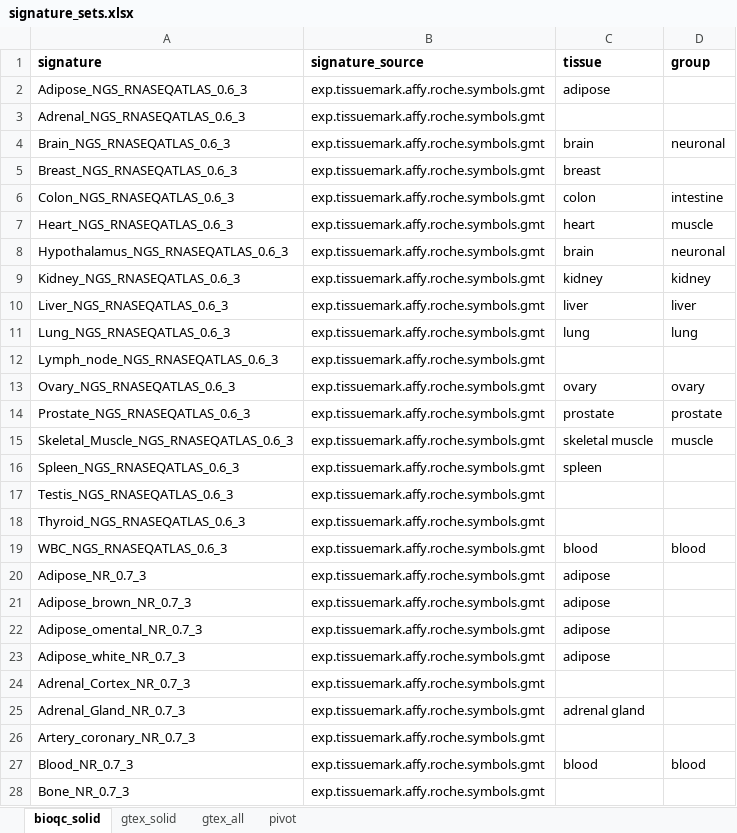
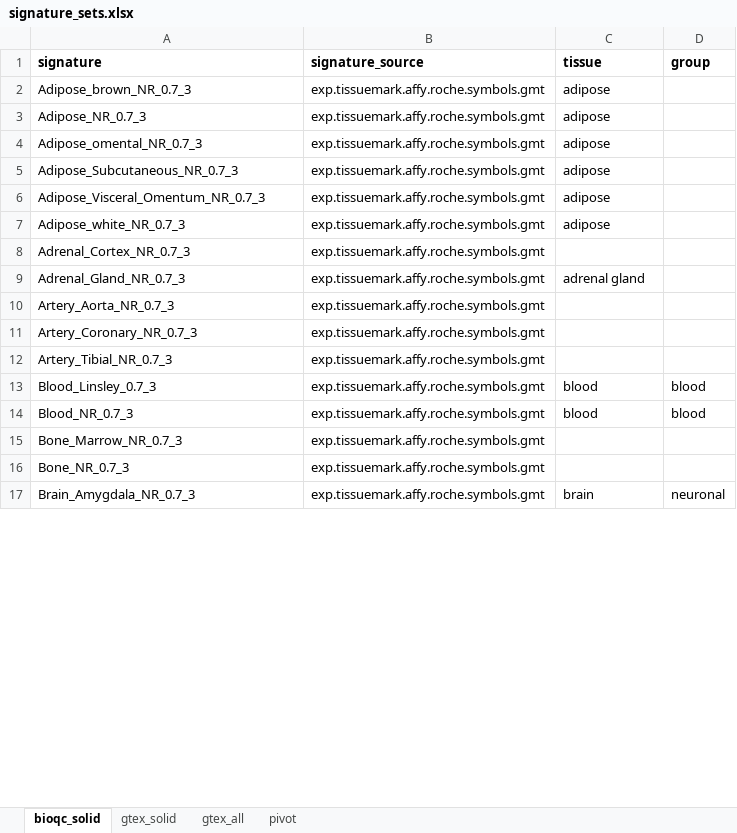
Before and after one commit to grst/BioQC_GEO_analysis, an Excel workbook: manual_annotation/signature_sets.xlsx, sheet bioqc_solid, drawn as a sheet; only a part is shown; the shorter side is filled out with more unchanged rows; values as stored, in another font and other column widths than the file's, no borders; removed rows and columns are numbered as before the commit, all else as after; the diff covers the shown part only; the diff names each change by its address in the sheet, - before the commit and + after, or states it on an @@ line.

```diff
--- a/manual_annotation/signature_sets.xlsx (sheet bioqc_solid)
+++ b/manual_annotation/signature_sets.xlsx (sheet bioqc_solid)
-A2 (signature): Adipose_NGS_RNASEQATLAS_0.6_3
+A2 (signature): Adipose_brown_NR_0.7_3
-row 3: Adrenal_NGS_RNASEQATLAS_0.6_3 | exp.tissuemark.affy.roche.symbols.gmt
-row 4: Brain_NGS_RNASEQATLAS_0.6_3 | exp.tissuemark.affy.roche.symbols.gmt | brain | neuronal
-row 5: Breast_NGS_RNASEQATLAS_0.6_3 | exp.tissuemark.affy.roche.symbols.gmt | breast
-row 6: Colon_NGS_RNASEQATLAS_0.6_3 | exp.tissuemark.affy.roche.symbols.gmt | colon | intestine
-row 7: Heart_NGS_RNASEQATLAS_0.6_3 | exp.tissuemark.affy.roche.symbols.gmt | heart | muscle
-row 8: Hypothalamus_NGS_RNASEQATLAS_0.6_3 | exp.tissuemark.affy.roche.symbols.gmt | brain | neuronal
-row 9: Kidney_NGS_RNASEQATLAS_0.6_3 | exp.tissuemark.affy.roche.symbols.gmt | kidney | kidney
-row 10: Liver_NGS_RNASEQATLAS_0.6_3 | exp.tissuemark.affy.roche.symbols.gmt | liver | liver
-row 11: Lung_NGS_RNASEQATLAS_0.6_3 | exp.tissuemark.affy.roche.symbols.gmt | lung | lung
-row 12: Lymph_node_NGS_RNASEQATLAS_0.6_3 | exp.tissuemark.affy.roche.symbols.gmt
-row 13: Ovary_NGS_RNASEQATLAS_0.6_3 | exp.tissuemark.affy.roche.symbols.gmt | ovary | ovary
-row 14: Prostate_NGS_RNASEQATLAS_0.6_3 | exp.tissuemark.affy.roche.symbols.gmt | prostate | prostate
-row 15: Skeletal_Muscle_NGS_RNASEQATLAS_0.6_3 | exp.tissuemark.affy.roche.symbols.gmt | skeletal muscle | muscle
-row 16: Spleen_NGS_RNASEQATLAS_0.6_3 | exp.tissuemark.affy.roche.symbols.gmt | spleen
-row 17: Testis_NGS_RNASEQATLAS_0.6_3 | exp.tissuemark.affy.roche.symbols.gmt
-row 18: Thyroid_NGS_RNASEQATLAS_0.6_3 | exp.tissuemark.affy.roche.symbols.gmt
-row 19: WBC_NGS_RNASEQATLAS_0.6_3 | exp.tissuemark.affy.roche.symbols.gmt | blood | blood
-row 21: Adipose_brown_NR_0.7_3 | exp.tissuemark.affy.roche.symbols.gmt | adipose
+row 5: Adipose_Subcutaneous_NR_0.7_3 | exp.tissuemark.affy.roche.symbols.gmt | adipose
+row 6: Adipose_Visceral_Omentum_NR_0.7_3 | exp.tissuemark.affy.roche.symbols.gmt | adipose
+row 10: Artery_Aorta_NR_0.7_3 | exp.tissuemark.affy.roche.symbols.gmt
-A11 (signature): Artery_coronary_NR_0.7_3
+A11 (signature): Artery_Coronary_NR_0.7_3
+row 12: Artery_Tibial_NR_0.7_3 | exp.tissuemark.affy.roche.symbols.gmt
+row 13: Blood_Linsley_0.7_3 | exp.tissuemark.affy.roche.symbols.gmt | blood | blood
+row 15: Bone_Marrow_NR_0.7_3 | exp.tissuemark.affy.roche.symbols.gmt
```
Also changed, not shown: 49 added rows, 6 removed rows, 13 moved rows and 21 edited cells elsewhere in this sheet, 4 other files.
